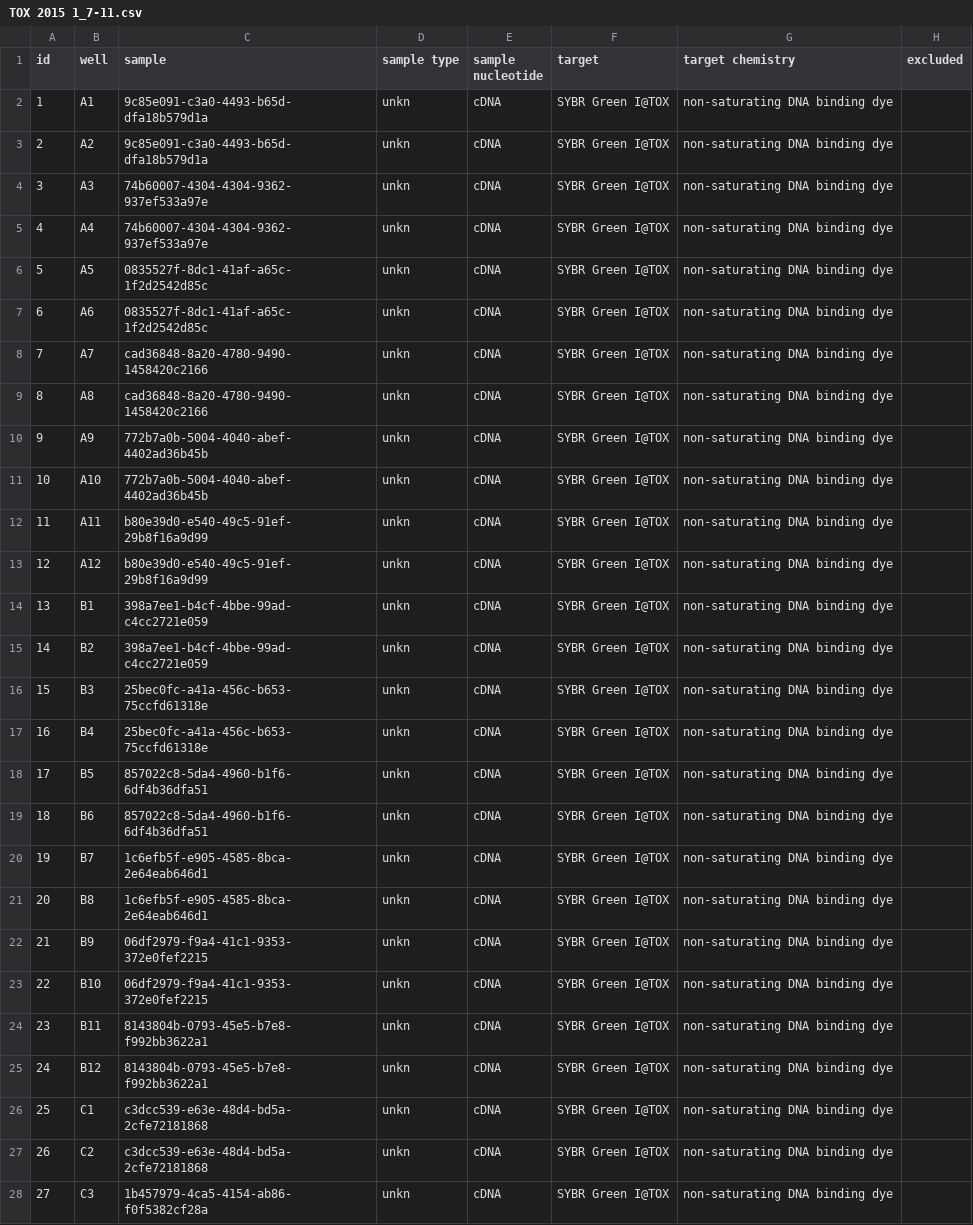
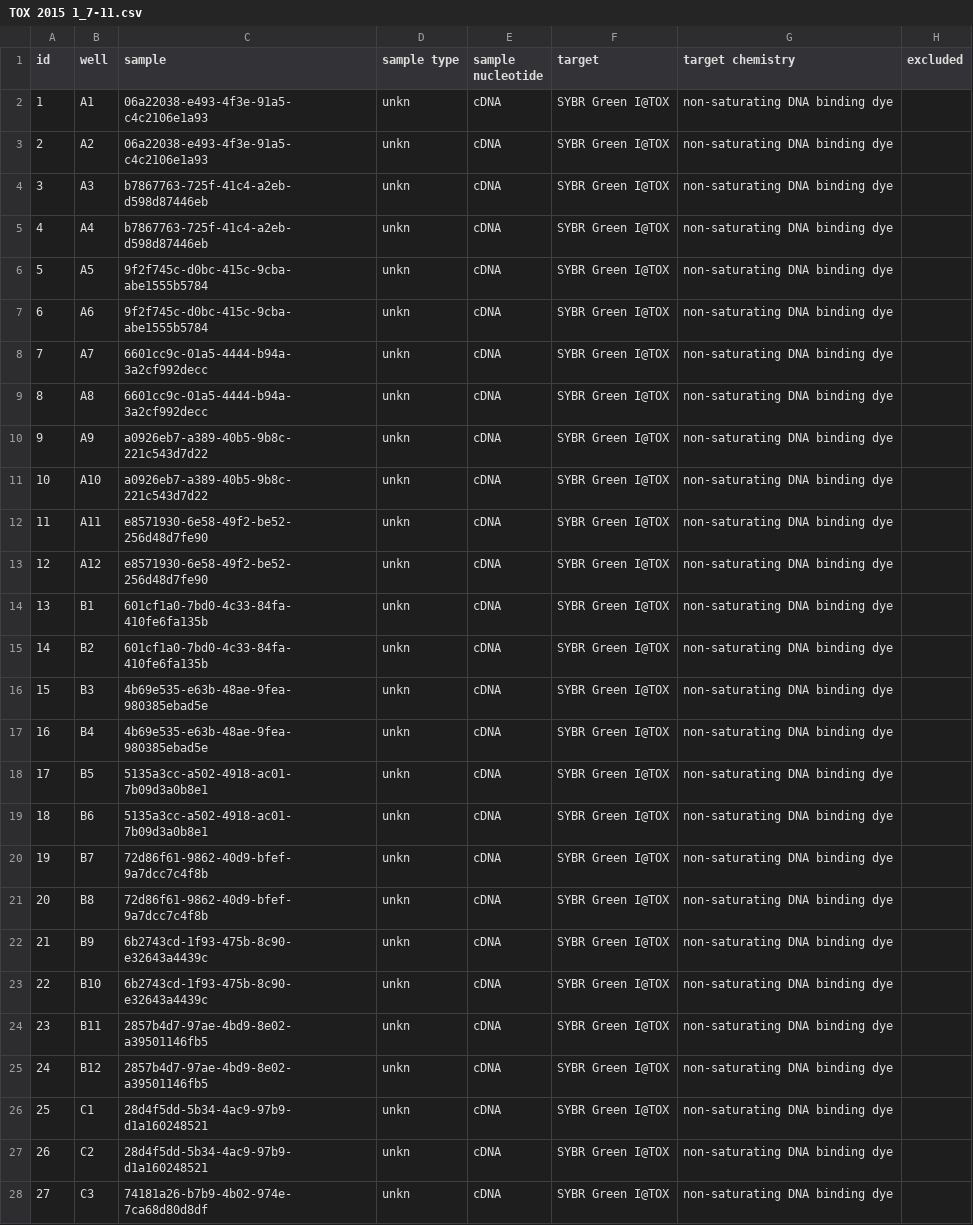
Before and after one commit to jasminebaclig/ptarmigan-telomere-analysis-complete, a CSV file: indiv_effic_files/TOX 2015 1_7-11.csv, drawn as a sheet; only a part is shown; the diff covers the shown part only; the diff names each change by its address in the sheet, - before the commit and + after, or states it on an @@ line.

```diff
--- a/indiv_effic_files/TOX 2015 1_7-11.csv
+++ b/indiv_effic_files/TOX 2015 1_7-11.csv
-C2:C3 (sample): 9c85e091-c3a0-4493-b65d-dfa18b579d1a
+C2:C3 (sample): 06a22038-e493-4f3e-91a5-c4c2106e1a93
-C4:C5 (sample): 74b60007-4304-4304-9362-937ef533a97e
+C4:C5 (sample): b7867763-725f-41c4-a2eb-d598d87446eb
-C6:C7 (sample): 0835527f-8dc1-41af-a65c-1f2d2542d85c
+C6:C7 (sample): 9f2f745c-d0bc-415c-9cba-abe1555b5784
-C8:C9 (sample): cad36848-8a20-4780-9490-1458420c2166
+C8:C9 (sample): 6601cc9c-01a5-4444-b94a-3a2cf992decc
-C10:C11 (sample): 772b7a0b-5004-4040-abef-4402ad36b45b
+C10:C11 (sample): a0926eb7-a389-40b5-9b8c-221c543d7d22
-C12:C13 (sample): b80e39d0-e540-49c5-91ef-29b8f16a9d99
+C12:C13 (sample): e8571930-6e58-49f2-be52-256d48d7fe90
-C14:C15 (sample): 398a7ee1-b4cf-4bbe-99ad-c4cc2721e059
+C14:C15 (sample): 601cf1a0-7bd0-4c33-84fa-410fe6fa135b
-C16:C17 (sample): 25bec0fc-a41a-456c-b653-75ccfd61318e
+C16:C17 (sample): 4b69e535-e63b-48ae-9fea-980385ebad5e
-C18:C19 (sample): 857022c8-5da4-4960-b1f6-6df4b36dfa51
+C18:C19 (sample): 5135a3cc-a502-4918-ac01-7b09d3a0b8e1
-C20:C21 (sample): 1c6efb5f-e905-4585-8bca-2e64eab646d1
+C20:C21 (sample): 72d86f61-9862-40d9-bfef-9a7dcc7c4f8b
-C22:C23 (sample): 06df2979-f9a4-41c1-9353-372e0fef2215
+C22:C23 (sample): 6b2743cd-1f93-475b-8c90-e32643a4439c
-C24:C25 (sample): 8143804b-0793-45e5-b7e8-f992bb3622a1
+C24:C25 (sample): 2857b4d7-97ae-4bd9-8e02-a39501146fb5
-C26:C27 (sample): c3dcc539-e63e-48d4-bd5a-2cfe72181868
+C26:C27 (sample): 28d4f5dd-5b34-4ac9-97b9-d1a160248521
-C28 (sample): 1b457979-4ca5-4154-ab86-f0f5382cf28a
+C28 (sample): 74181a26-b7b9-4b02-974e-7ca68d80d8df
```
Also changed, not shown: 69 edited cells elsewhere in this file, indiv_effic_files/TELO 2015 1_7-11.csv, 28 other files.
